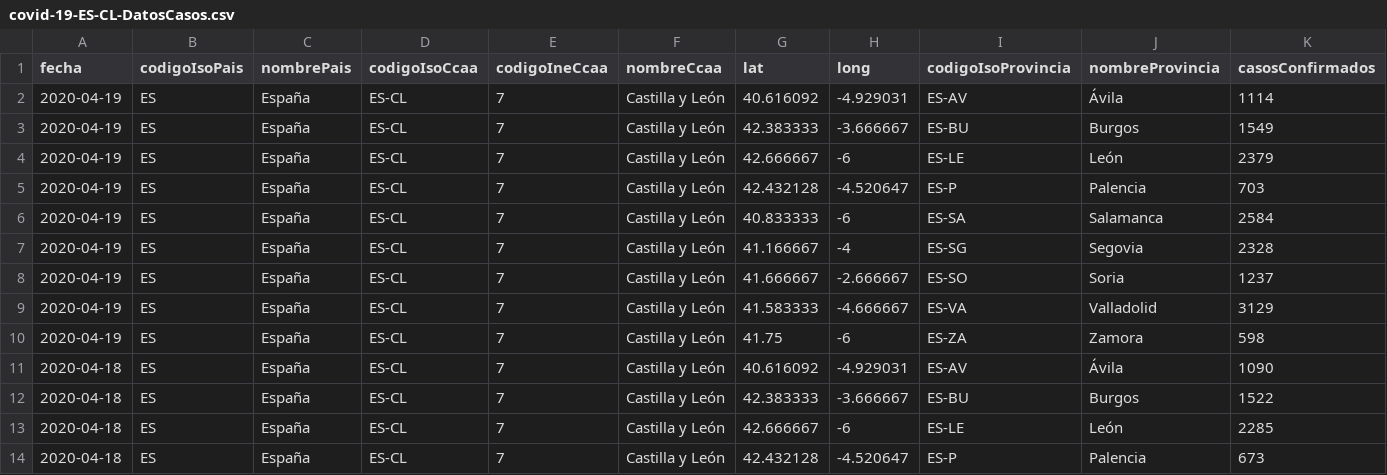
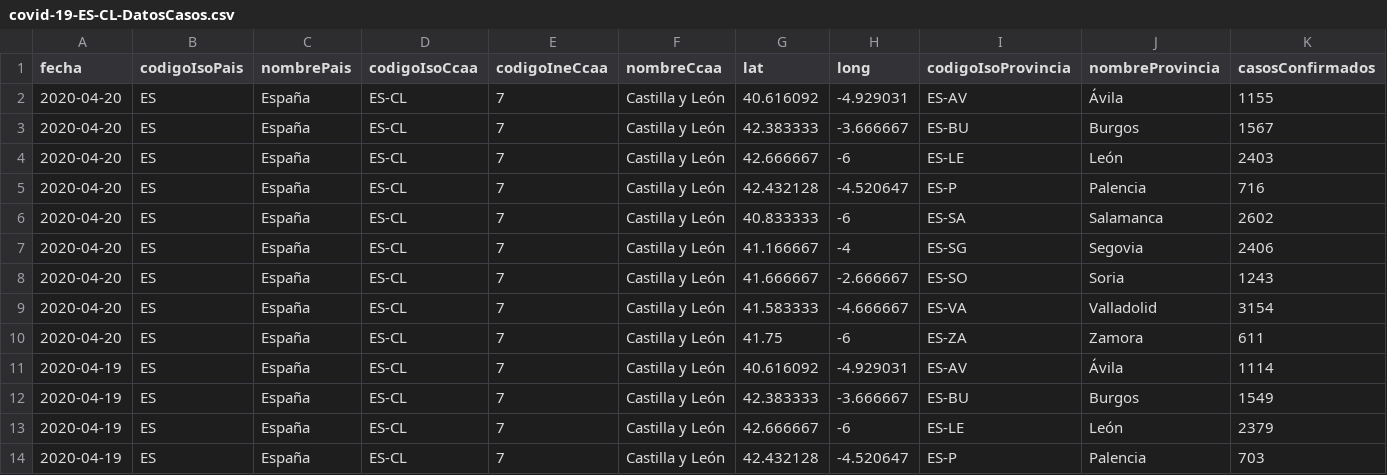
Before and after one commit to Secuoyas-Experience/covid-19-es, a CSV file: datos-comunidades-csv/covid-19-ES-CL-DatosCasos.csv, drawn as a sheet; only a part is shown; the shorter side is filled out with more unchanged rows; rows hold the shown columns only; the diff names each change by its address in the sheet, - before the commit and + after, or states it on an @@ line.

Commit message:
daily data update of mscbs.gob.es data - auto

```diff
--- a/datos-comunidades-csv/covid-19-ES-CL-DatosCasos.csv
+++ b/datos-comunidades-csv/covid-19-ES-CL-DatosCasos.csv
+row 2: 2020-04-20 | ES | España | ES-CL | 7 | Castilla y León | 40.616092 | -4.929031 | ES-AV | Ávila | 1155
+row 3: 2020-04-20 | ES | España | ES-CL | 7 | Castilla y León | 42.383333 | -3.666667 | ES-BU | Burgos | 1567
+row 4: 2020-04-20 | ES | España | ES-CL | 7 | Castilla y León | 42.666667 | -6 | ES-LE | León | 2403
+row 5: 2020-04-20 | ES | España | ES-CL | 7 | Castilla y León | 42.432128 | -4.520647 | ES-P | Palencia | 716
+row 6: 2020-04-20 | ES | España | ES-CL | 7 | Castilla y León | 40.833333 | -6 | ES-SA | Salamanca | 2602
+row 7: 2020-04-20 | ES | España | ES-CL | 7 | Castilla y León | 41.166667 | -4 | ES-SG | Segovia | 2406
+row 8: 2020-04-20 | ES | España | ES-CL | 7 | Castilla y León | 41.666667 | -2.666667 | ES-SO | Soria | 1243
+row 9: 2020-04-20 | ES | España | ES-CL | 7 | Castilla y León | 41.583333 | -4.666667 | ES-VA | Valladolid | 3154
+row 10: 2020-04-20 | ES | España | ES-CL | 7 | Castilla y León | 41.75 | -6 | ES-ZA | Zamora | 611
```
Also changed, not shown: datos-comunidades-csv/covid-19-ES-AN-DatosCasos.csv, datos-comunidades-csv/covid-19-ES-CM-DatosCasos.csv, 6 other files.
